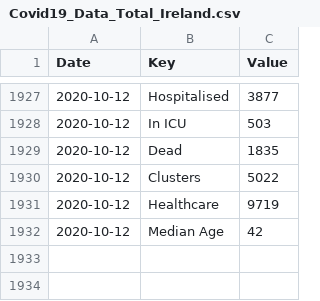
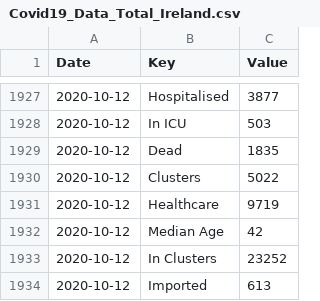
Before and after one commit to DavideMagno/IrelandCovidData, a CSV file: Covid19_Data_Total_Ireland.csv, drawn as a sheet; only a part is shown, gaps mark what is left out; the diff names each change by its address in the sheet, - before the commit and + after, or states it on an @@ line.

```diff
--- a/Covid19_Data_Total_Ireland.csv
+++ b/Covid19_Data_Total_Ireland.csv
+row 1933: 2020-10-12 | In Clusters | 23252
+row 1934: 2020-10-12 | Imported | 613
```
Also changed, not shown: Covid19_Data_Positive_Characteristics.csv.
